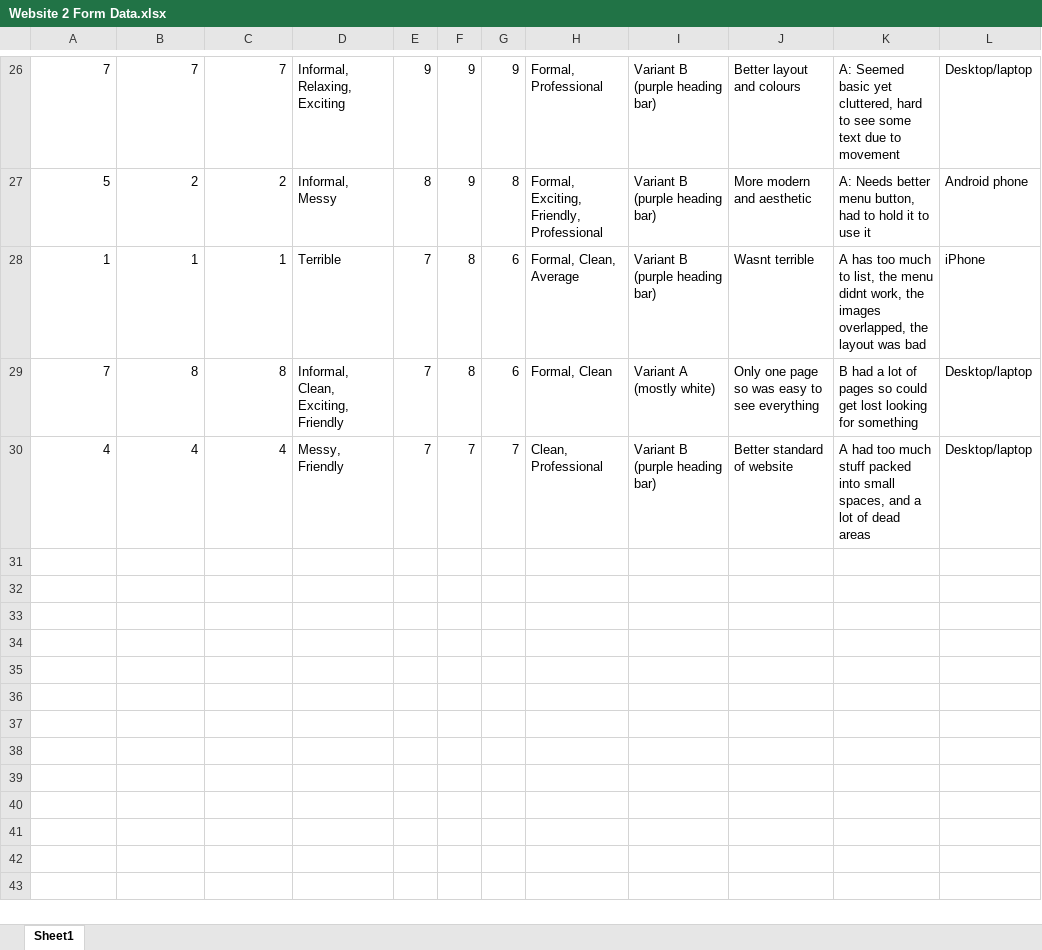
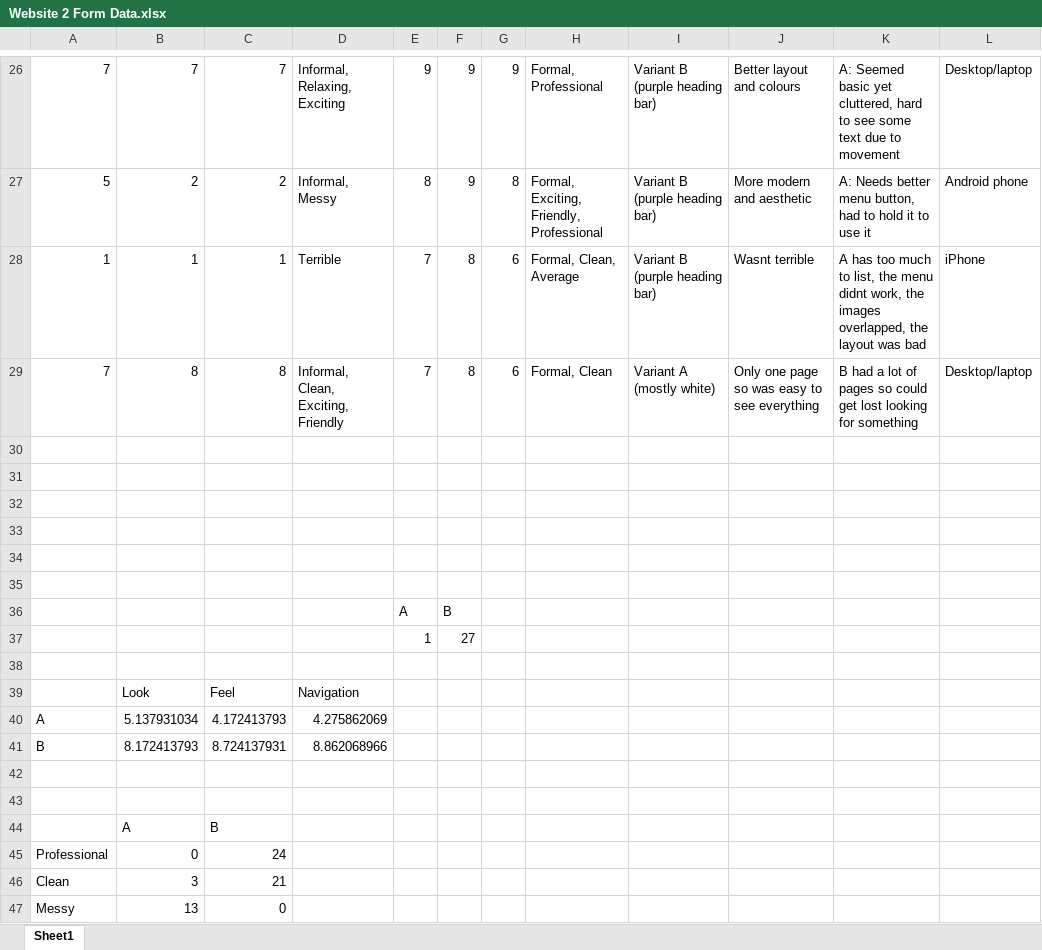
Before and after one commit to zbvc216/A_Study_In_HCI, an Excel workbook: Paperwork/Testing/Website 2 Form Data.xlsx, sheet Sheet1, drawn as a sheet; only a part is shown, gaps mark what is left out; values as stored, in another font and other column widths than the file's, no borders; charts and pictures not drawn; the diff names each change by its address in the sheet, - before the commit and + after, or states it on an @@ line.

Commit message:
Results and Analysis added to report, form data charts created

```diff
--- a/Paperwork/Testing/Website 2 Form Data.xlsx (sheet Sheet1)
+++ b/Paperwork/Testing/Website 2 Form Data.xlsx (sheet Sheet1)
-row 30: 4 | 4 | 4 | Messy, Friendly | 7 | 7 | 7 | Clean, Professional | Variant B (purple heading bar) | Better standard of website | A had too much stuff packed into small spaces, and a lot of dead areas | Desktop/laptop
+row 30: (empty)
+row 31: (empty)
+row 32: (empty)
+row 33: (empty)
+row 34: (empty)
+row 35: (empty)
+row 36:  |  |  |  | A | B
+row 37:  |  |  |  | 1 | 27
+row 38: (empty)
+row 39:  | Look | Feel | Navigation
+row 40: A | 5.137931034 | 4.172413793 | 4.275862069
+row 41: B | 8.172413793 | 8.724137931 | 8.862068966
+row 42: (empty)
+row 43: (empty)
+row 44:  | A | B
+row 45: Professional | 0 | 24
+row 46: Clean | 3 | 21
+row 47: Messy | 13 | 0
```
Also changed, not shown: charts or pictures, Paperwork/Testing/Website 1 Form Data.xlsx, 1 other file.
